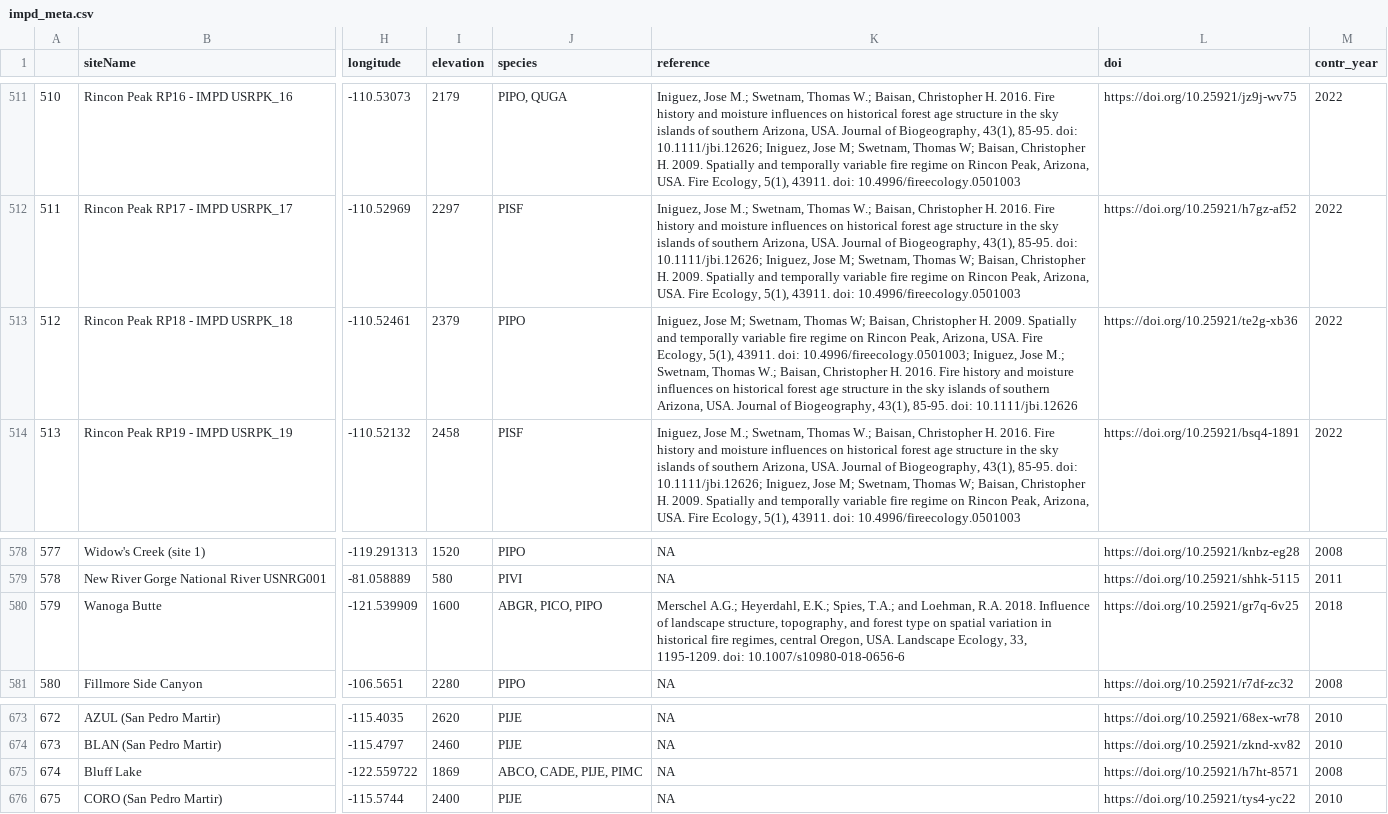
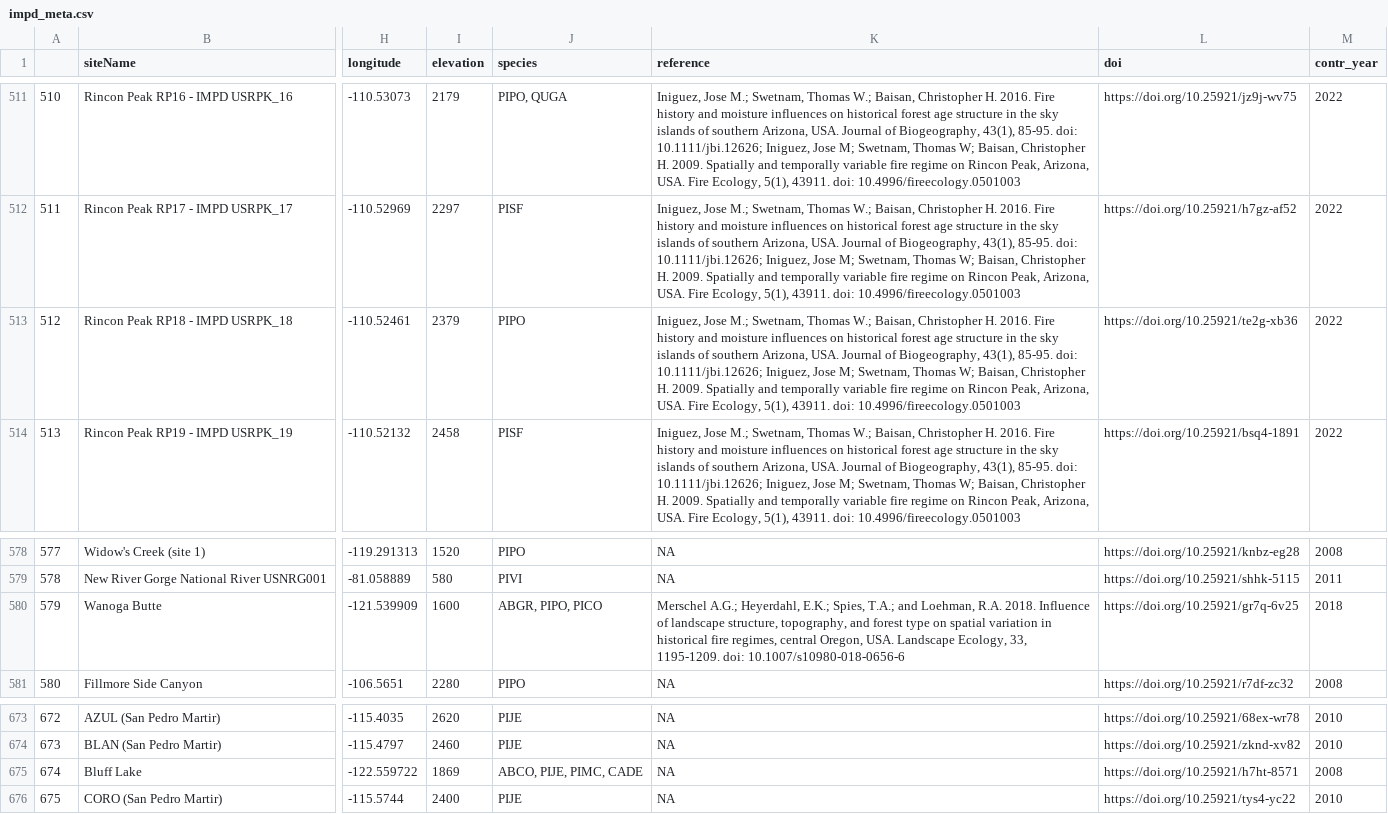
Before and after one commit to chguiterman/scrape-IMPD, a CSV file: data/impd_meta.csv, drawn as a sheet; only a part is shown, gaps mark what is left out; the diff covers the shown part only; the diff names each change by its address in the sheet, - before the commit and + after, or states it on an @@ line.

```diff
--- a/data/impd_meta.csv
+++ b/data/impd_meta.csv
-K513 (reference): Iniguez, Jose M; Swetnam, Thomas W; Baisan, Christopher H. 2009. Spatially and temporally variable fire regime on Rincon Peak, Arizona, USA. Fire Ecology, 5(1), 43911. doi: 10.4996/fireecology.0501003; Iniguez, Jose M.; Swetnam, Thomas W.; Baisan, Christopher H. 2016. Fire history and moisture influences on historical forest age structure in the sky islands of southern Arizona, USA. Journal of Biogeography, 43(1), 85-95. doi: 10.1111/jbi.12626
+K513 (reference): Iniguez, Jose M.; Swetnam, Thomas W.; Baisan, Christopher H. 2016. Fire history and moisture influences on historical forest age structure in the sky islands of southern Arizona, USA. Journal of Biogeography, 43(1), 85-95. doi: 10.1111/jbi.12626; Iniguez, Jose M; Swetnam, Thomas W; Baisan, Christopher H. 2009. Spatially and temporally variable fire regime on Rincon Peak, Arizona, USA. Fire Ecology, 5(1), 43911. doi: 10.4996/fireecology.0501003
-J580 (species): ABGR, PICO, PIPO
+J580 (species): ABGR, PIPO, PICO
-J675 (species): ABCO, CADE, PIJE, PIMC
+J675 (species): ABCO, PIJE, PIMC, CADE
```
Also changed, not shown: 36 edited cells elsewhere in this file, 1 other file.
